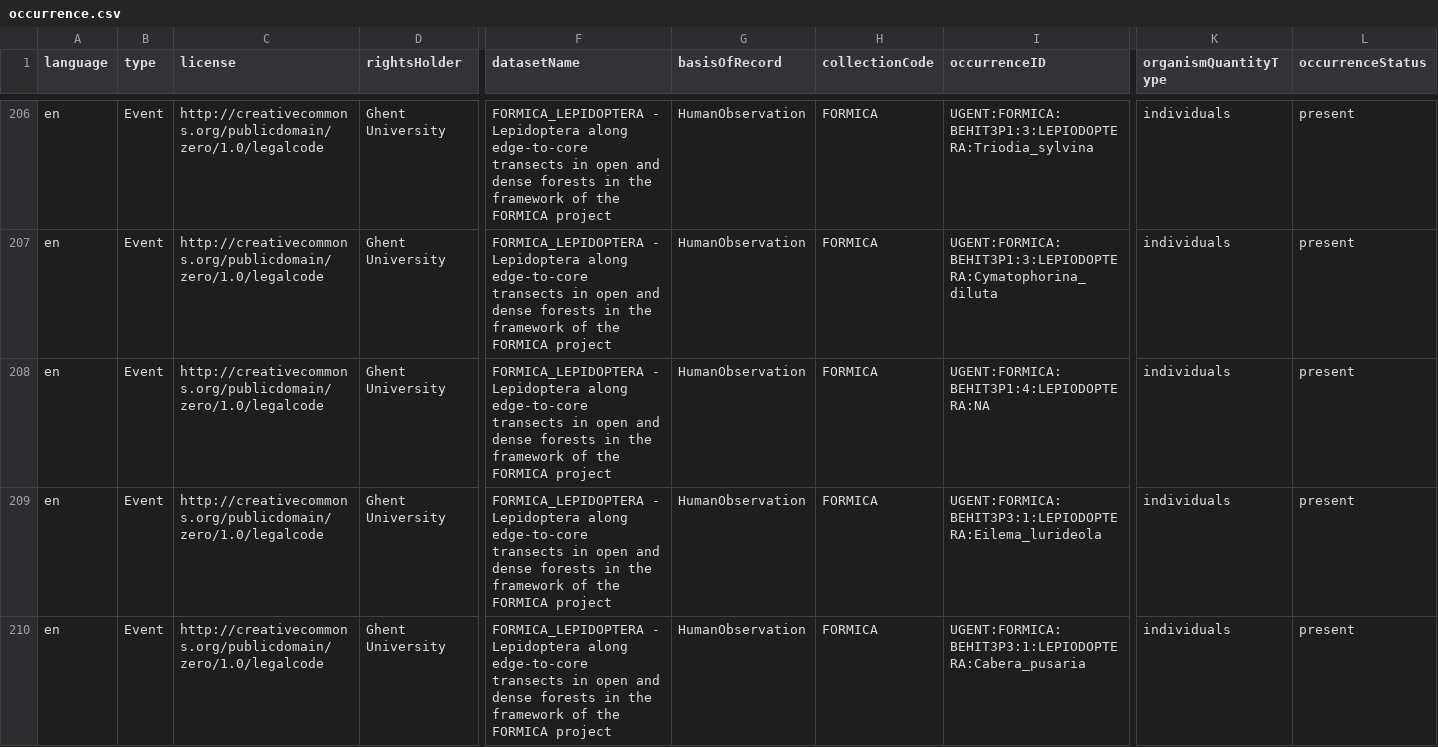
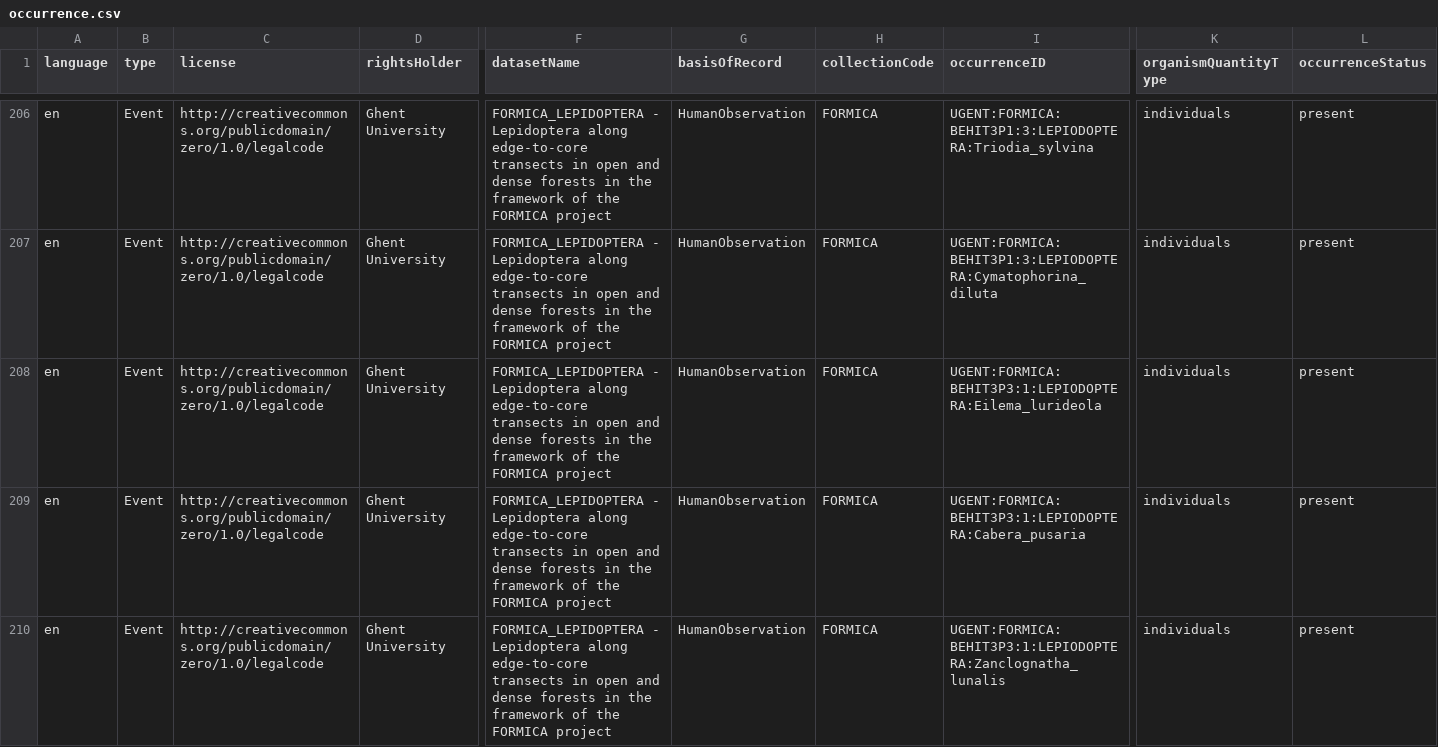
Before and after one commit to inbo/fornalab-datasets, a CSV file: datasets/fornalab-formica-lepidoptera/data/processed/occurrence.csv, drawn as a sheet; only a part is shown, gaps mark what is left out; the shorter side is filled out with more unchanged rows; rows hold the shown columns only; the diff covers the shown part only; the diff names each change by its address in the sheet, - before the commit and + after, or states it on an @@ line.

Commit message:
remove NA values

```diff
--- a/datasets/fornalab-formica-lepidoptera/data/processed/occurrence.csv
+++ b/datasets/fornalab-formica-lepidoptera/data/processed/occurrence.csv
-row 208: en | Event | http://creativecommons.org/publicdomain/zero/1.0/legalcode | Ghent University | FORMICA_LEPIDOPTERA - Lepidoptera along edge-to-core transects in open and dense forests in the framework of the FORMICA project | HumanObservation | FORMICA | UGENT:FORMICA:BEHIT3P1:4:LEPIODOPTERA:NA | individuals | present
```
Also changed, not shown: 2 removed rows elsewhere in this file.
